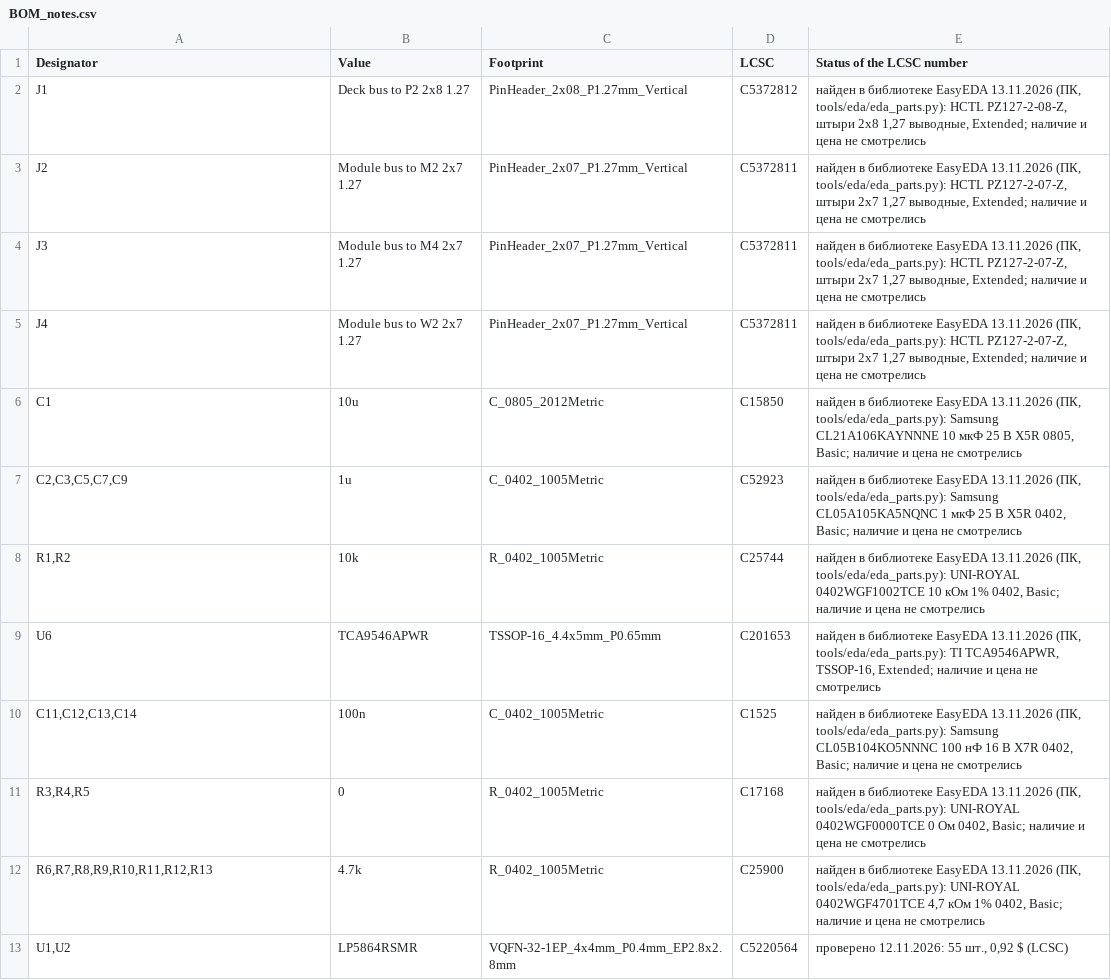
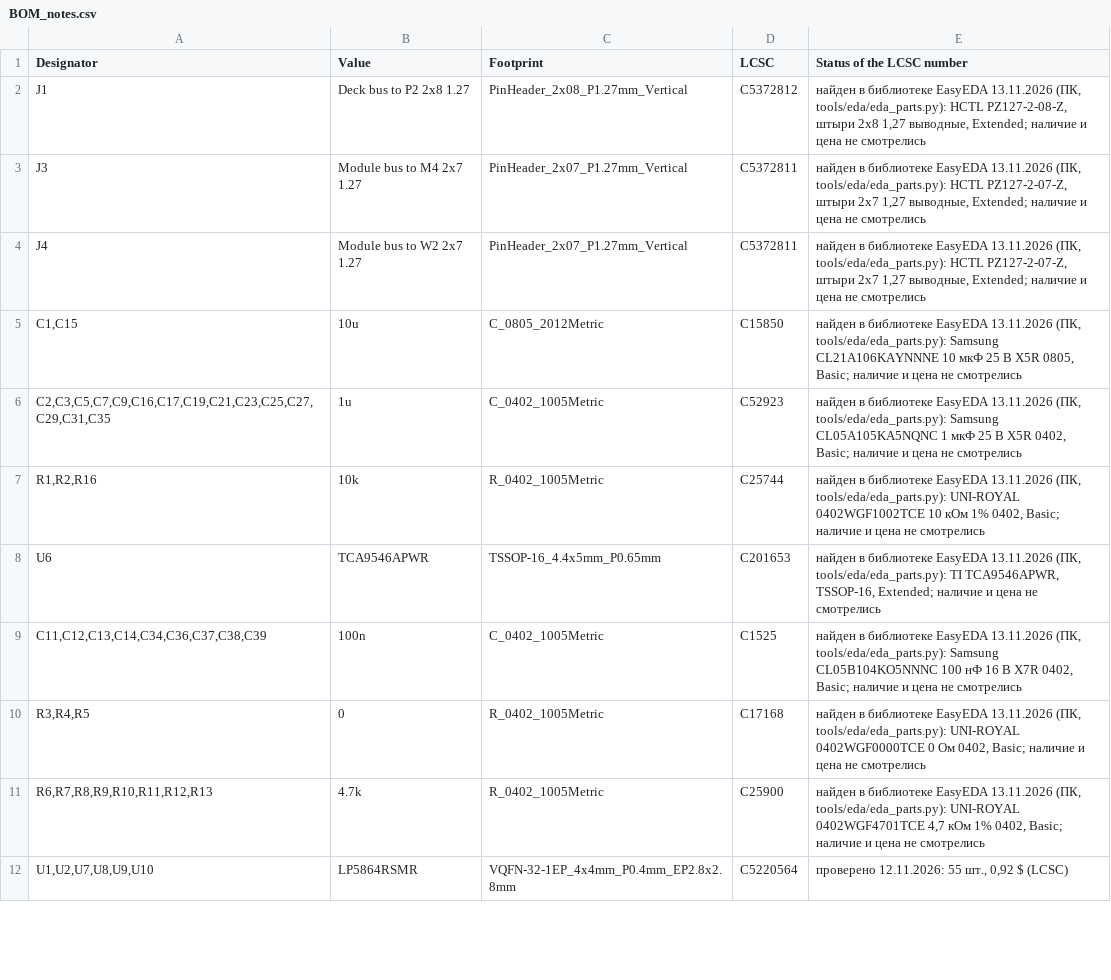
Before and after one commit to MitjaGrecky/Shtuka-druka, a CSV file: hardware/for-routing/P3/BOM_notes.csv, drawn as a sheet; only a part is shown; the diff covers the shown part only.

```diff
--- a/hardware/for-routing/P3/BOM_notes.csv
+++ b/hardware/for-routing/P3/BOM_notes.csv
@@ -2,12 +2,11 @@ Designator,Value,Footprint,LCSC,Status of the LCSC number
 J1,Deck bus to P2 2x8 1.27,PinHeader_2x08_P1.27mm_Vertical,C5372812,"найден в библиотеке EasyEDA 13.11.2026 (ПК, tools/eda/eda_parts.py): HCTL PZ127-2-08-Z, штыри 2x8 1,27 выводные, Extended; наличие и цена не смотрелись"
-J2,Module bus to M2 2x7 1.27,PinHeader_2x07_P1.27mm_Vertical,C5372811,"найден в библиотеке EasyEDA 13.11.2026 (ПК, tools/eda/eda_parts.py): HCTL PZ127-2-07-Z, штыри 2x7 1,27 выводные, Extended; наличие и цена не смотрелись"
 J3,Module bus to M4 2x7 1.27,PinHeader_2x07_P1.27mm_Vertical,C5372811,"найден в библиотеке EasyEDA 13.11.2026 (ПК, tools/eda/eda_parts.py): HCTL PZ127-2-07-Z, штыри 2x7 1,27 выводные, Extended; наличие и цена не смотрелись"
 J4,Module bus to W2 2x7 1.27,PinHeader_2x07_P1.27mm_Vertical,C5372811,"найден в библиотеке EasyEDA 13.11.2026 (ПК, tools/eda/eda_parts.py): HCTL PZ127-2-07-Z, штыри 2x7 1,27 выводные, Extended; наличие и цена не смотрелись"
-C1,10u,C_0805_2012Metric,C15850,"найден в библиотеке EasyEDA 13.11.2026 (ПК, tools/eda/eda_parts.py): Samsung CL21A106KAYNNNE 10 мкФ 25 В X5R 0805, Basic; наличие и цена не смотрелись"
-"C2,C3,C5,C7,C9",1u,C_0402_1005Metric,C52923,"найден в библиотеке EasyEDA 13.11.2026 (ПК, tools/eda/eda_parts.py): Samsung CL05A105KA5NQNC 1 мкФ 25 В X5R 0402, Basic; наличие и цена не смотрелись"
-"R1,R2",10k,R_0402_1005Metric,C25744,"найден в библиотеке EasyEDA 13.11.2026 (ПК, tools/eda/eda_parts.py): UNI-ROYAL 0402WGF1002TCE 10 кОм 1% 0402, Basic; наличие и цена не смотрелись"
+"C1,C15",10u,C_0805_2012Metric,C15850,"найден в библиотеке EasyEDA 13.11.2026 (ПК, tools/eda/eda_parts.py): Samsung CL21A106KAYNNNE 10 мкФ 25 В X5R 0805, Basic; наличие и цена не смотрелись"
+"C2,C3,C5,C7,C9,C16,C17,C19,C21,C23,C25,C27,C29,C31,C35",1u,C_0402_1005Metric,C52923,"найден в библиотеке EasyEDA 13.11.2026 (ПК, tools/eda/eda_parts.py): Samsung CL05A105KA5NQNC 1 мкФ 25 В X5R 0402, Basic; наличие и цена не смотрелись"
+"R1,R2,R16",10k,R_0402_1005Metric,C25744,"найден в библиотеке EasyEDA 13.11.2026 (ПК, tools/eda/eda_parts.py): UNI-ROYAL 0402WGF1002TCE 10 кОм 1% 0402, Basic; наличие и цена не смотрелись"
 U6,TCA9546APWR,TSSOP-16_4.4x5mm_P0.65mm,C201653,"найден в библиотеке EasyEDA 13.11.2026 (ПК, tools/eda/eda_parts.py): TI TCA9546APWR, TSSOP-16, Extended; наличие и цена не смотрелись"
-"C11,C12,C13,C14",100n,C_0402_1005Metric,C1525,"найден в библиотеке EasyEDA 13.11.2026 (ПК, tools/eda/eda_parts.py): Samsung CL05B104KO5NNNC 100 нФ 16 В X7R 0402, Basic; наличие и цена не смотрелись"
+"C11,C12,C13,C14,C34,C36,C37,C38,C39",100n,C_0402_1005Metric,C1525,"найден в библиотеке EasyEDA 13.11.2026 (ПК, tools/eda/eda_parts.py): Samsung CL05B104KO5NNNC 100 нФ 16 В X7R 0402, Basic; наличие и цена не смотрелись"
 "R3,R4,R5",0,R_0402_1005Metric,C17168,"найден в библиотеке EasyEDA 13.11.2026 (ПК, tools/eda/eda_parts.py): UNI-ROYAL 0402WGF0000TCE 0 Ом 0402, Basic; наличие и цена не смотрелись"
 "R6,R7,R8,R9,R10,R11,R12,R13",4.7k,R_0402_1005Metric,C25900,"найден в библиотеке EasyEDA 13.11.2026 (ПК, tools/eda/eda_parts.py): UNI-ROYAL 0402WGF4701TCE 4,7 кОм 1% 0402, Basic; наличие и цена не смотрелись"
-"U1,U2",LP5864RSMR,VQFN-32-1EP_4x4mm_P0.4mm_EP2.8x2.8mm,C5220564,"проверено 12.11.2026: 55 шт., 0,92 $ (LCSC)"
+"U1,U2,U7,U8,U9,U10",LP5864RSMR,VQFN-32-1EP_4x4mm_P0.4mm_EP2.8x2.8mm,C5220564,"проверено 12.11.2026: 55 шт., 0,92 $ (LCSC)"
```
Also changed, not shown: 4 added rows and 5 edited cells elsewhere in this file, hardware/for-routing/P3/BOM.csv, 19 other files.
